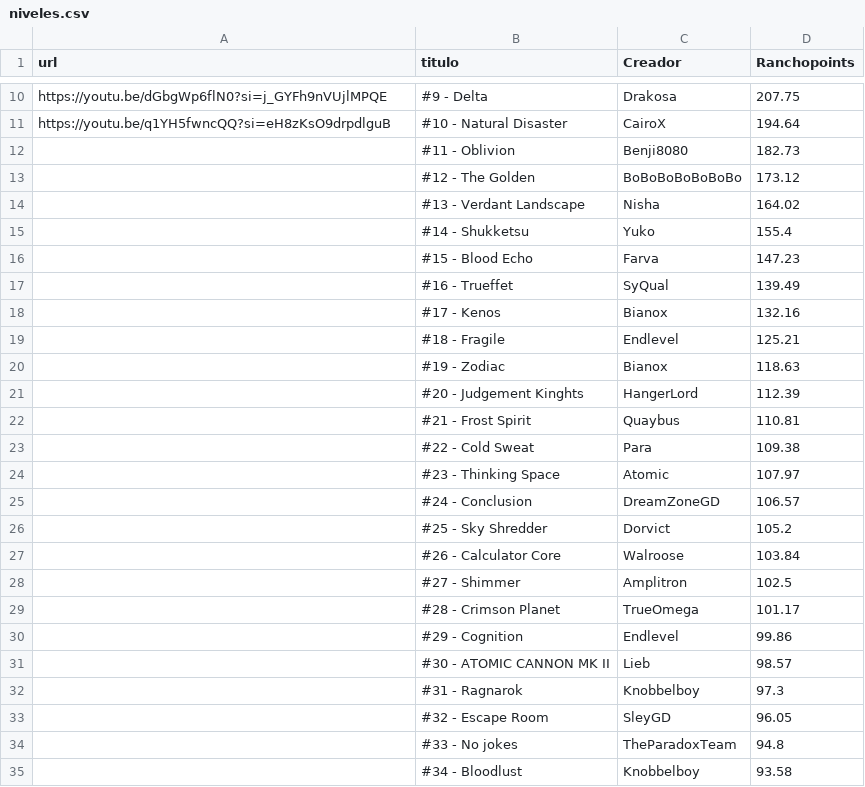
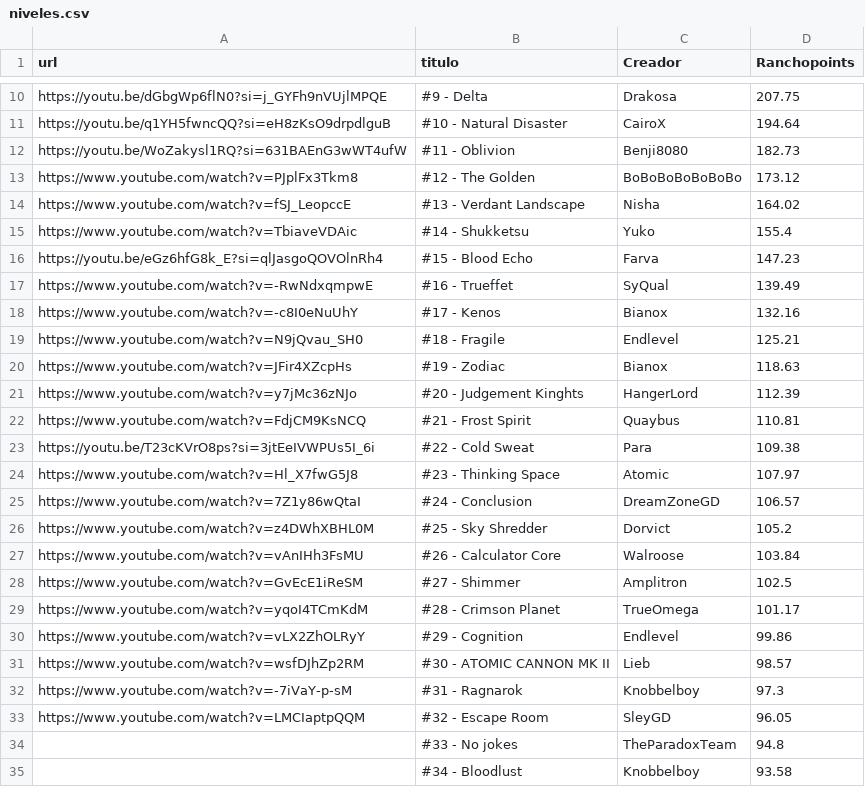
Before and after one commit to Albertorubiogarcia/rancholist, a CSV file: niveles.csv, drawn as a sheet; only a part is shown, gaps mark what is left out.

Commit message:
Update niveles.csv

```diff
--- a/niveles.csv
+++ b/niveles.csv
@@ -11,24 +11,24 @@ https://youtu.be/dGbgWp6flN0?si=j_GYFh9nVUjlMPQE;#9 - Delta; Drakosa;207.75
 https://youtu.be/q1YH5fwncQQ?si=eH8zKsO9drpdlguB;#10 - Natural Disaster; CairoX;194.64
-;#11 - Oblivion; Benji8080;182.73
-;#12 - The Golden; BoBoBoBoBoBoBo;173.12
-;#13 - Verdant Landscape; Nisha;164.02
-;#14 - Shukketsu; Yuko;155.4
-;#15 - Blood Echo; Farva;147.23
-;#16 - Trueffet; SyQual;139.49
-;#17 - Kenos; Bianox;132.16
-;#18 - Fragile; Endlevel;125.21
-;#19 - Zodiac; Bianox;118.63
-;#20 - Judgement Kinghts; HangerLord;112.39
-;#21 - Frost Spirit; Quaybus;110.81
-;#22 - Cold Sweat; Para;109.38
-;#23 - Thinking Space; Atomic;107.97
-;#24 - Conclusion; DreamZoneGD;106.57
-;#25 - Sky Shredder; Dorvict;105.2
-;#26 - Calculator Core; Walroose;103.84
-;#27 - Shimmer; Amplitron;102.5
-;#28 - Crimson Planet; TrueOmega;101.17
-;#29 - Cognition; Endlevel;99.86
-;#30 - ATOMIC CANNON MK II; Lieb;98.57
-;#31 - Ragnarok; Knobbelboy;97.3
-;#32 - Escape Room; SleyGD;96.05
+https://youtu.be/WoZakysl1RQ?si=631BAEnG3wWT4ufW;#11 - Oblivion; Benji8080;182.73
+https://www.youtube.com/watch?v=PJplFx3Tkm8;#12 - The Golden; BoBoBoBoBoBoBo;173.12
+https://www.youtube.com/watch?v=fSJ_LeopccE;#13 - Verdant Landscape; Nisha;164.02
+https://www.youtube.com/watch?v=TbiaveVDAic;#14 - Shukketsu; Yuko;155.4
+https://youtu.be/eGz6hfG8k_E?si=qlJasgoQOVOlnRh4;#15 - Blood Echo; Farva;147.23
+https://www.youtube.com/watch?v=-RwNdxqmpwE;#16 - Trueffet; SyQual;139.49
+https://www.youtube.com/watch?v=-c8I0eNuUhY;#17 - Kenos; Bianox;132.16
+https://www.youtube.com/watch?v=N9jQvau_SH0;#18 - Fragile; Endlevel;125.21
+https://www.youtube.com/watch?v=JFir4XZcpHs;#19 - Zodiac; Bianox;118.63
+https://www.youtube.com/watch?v=y7jMc36zNJo;#20 - Judgement Kinghts; HangerLord;112.39
+https://www.youtube.com/watch?v=FdjCM9KsNCQ;#21 - Frost Spirit; Quaybus;110.81
+https://youtu.be/T23cKVrO8ps?si=3jtEeIVWPUs5I_6i;#22 - Cold Sweat; Para;109.38
+https://www.youtube.com/watch?v=Hl_X7fwG5J8;#23 - Thinking Space; Atomic;107.97
+https://www.youtube.com/watch?v=7Z1y86wQtaI;#24 - Conclusion; DreamZoneGD;106.57
+https://www.youtube.com/watch?v=z4DWhXBHL0M;#25 - Sky Shredder; Dorvict;105.2
+https://www.youtube.com/watch?v=vAnIHh3FsMU;#26 - Calculator Core; Walroose;103.84
+https://www.youtube.com/watch?v=GvEcE1iReSM;#27 - Shimmer; Amplitron;102.5
+https://www.youtube.com/watch?v=yqoI4TCmKdM;#28 - Crimson Planet; TrueOmega;101.17
+https://www.youtube.com/watch?v=vLX2ZhOLRyY;#29 - Cognition; Endlevel;99.86
+https://www.youtube.com/watch?v=wsfDJhZp2RM;#30 - ATOMIC CANNON MK II; Lieb;98.57
+https://www.youtube.com/watch?v=-7iVaY-p-sM;#31 - Ragnarok; Knobbelboy;97.3
+https://www.youtube.com/watch?v=LMCIaptpQQM;#32 - Escape Room; SleyGD;96.05
 ;#33 - No jokes; TheParadoxTeam;94.8
```
